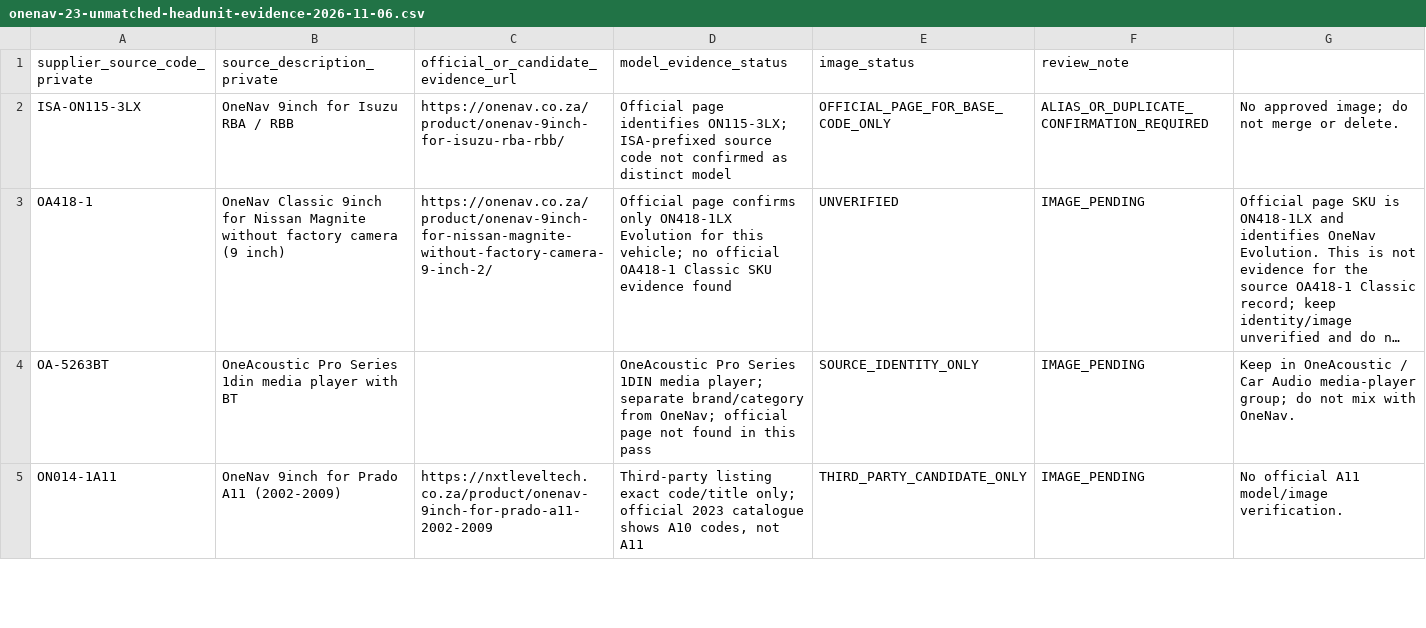
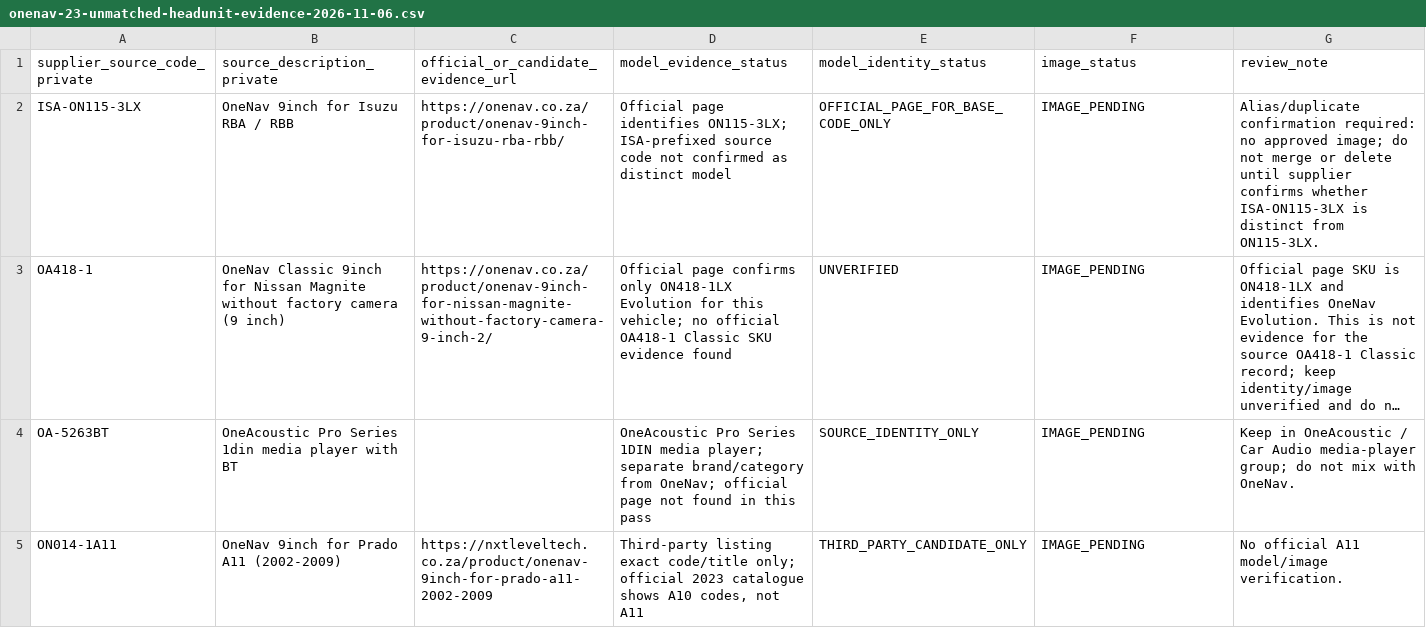
Before and after one commit to getwiredautoworx-max/get-wired-autoworx-store, a CSV file: catalogue-review/onenav-23-unmatched-headunit-evidence-2026-11-06.csv, drawn as a sheet; only a part is shown; long unchanged cells end in …; the diff names each change by its address in the sheet, - before the commit and + after, or states it on an @@ line.

Commit message:
audit: repair OneNav head-unit evidence CSV column schema

```diff
--- a/catalogue-review/onenav-23-unmatched-headunit-evidence-2026-11-06.csv
+++ b/catalogue-review/onenav-23-unmatched-headunit-evidence-2026-11-06.csv
-E1: image_status
+E1: model_identity_status
-F1: review_note
+F1: image_status
-G1: (empty)
+G1: review_note
-F2 (image_status): ALIAS_OR_DUPLICATE_CONFIRMATION_REQUIRED
+F2 (image_status): IMAGE_PENDING
-G2 (review_note): No approved image; do not merge or delete.
+G2 (review_note): Alias/duplicate confirmation required: no approved image; do not merge or delete until supplier confirms whether ISA-ON115-3LX is distinct from ON115-3LX.
```
